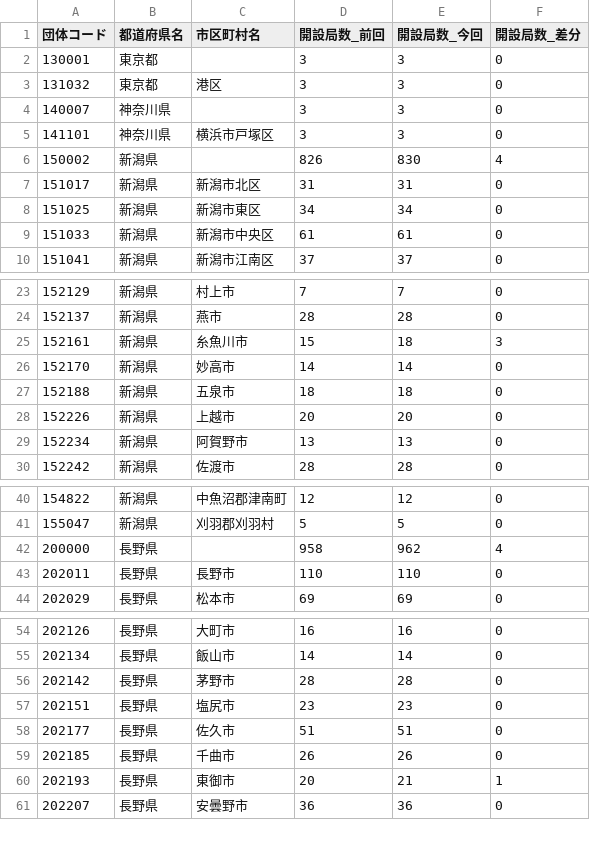
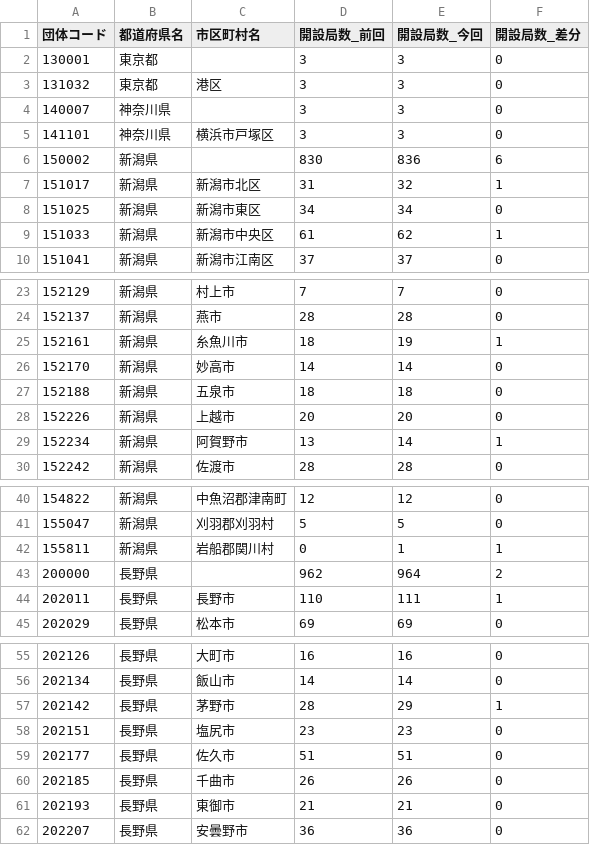
Before and after one commit to imabari/musen, a CSV file: 04_shinetsu_diff.csv, drawn as a sheet; only a part is shown, gaps mark what is left out; the diff covers the shown part only.

```diff
--- a/04_shinetsu_diff.csv
+++ b/04_shinetsu_diff.csv
@@ -5,6 +5,6 @@
 141101,神奈川県,横浜市戸塚区,3,3,0
-150002,新潟県,,826,830,4
-151017,新潟県,新潟市北区,31,31,0
+150002,新潟県,,830,836,6
+151017,新潟県,新潟市北区,31,32,1
 151025,新潟県,新潟市東区,34,34,0
-151033,新潟県,新潟市中央区,61,61,0
+151033,新潟県,新潟市中央区,61,62,1
 151041,新潟県,新潟市江南区,37,37,0
@@ -24,3 +24,3 @@
 152137,新潟県,燕市,28,28,0
-152161,新潟県,糸魚川市,15,18,3
+152161,新潟県,糸魚川市,18,19,1
 152170,新潟県,妙高市,14,14,0
@@ -28,3 +28,3 @@
 152226,新潟県,上越市,20,20,0
-152234,新潟県,阿賀野市,13,13,0
+152234,新潟県,阿賀野市,13,14,1
 152242,新潟県,佐渡市,28,28,0
@@ -41,4 +41,5 @@
 155047,新潟県,刈羽郡刈羽村,5,5,0
-200000,長野県,,958,962,4
-202011,長野県,長野市,110,110,0
+155811,新潟県,岩船郡関川村,0,1,1
+200000,長野県,,962,964,2
+202011,長野県,長野市,110,111,1
 202029,長野県,松本市,69,69,0
@@ -55,3 +56,3 @@
 202134,長野県,飯山市,14,14,0
-202142,長野県,茅野市,28,28,0
+202142,長野県,茅野市,28,29,1
 202151,長野県,塩尻市,23,23,0
@@ -59,3 +60,3 @@
 202185,長野県,千曲市,26,26,0
-202193,長野県,東御市,20,21,1
+202193,長野県,東御市,21,21,0
 202207,長野県,安曇野市,36,36,0
```
Also changed, not shown: 8 edited cells elsewhere in this file, 00_prefs_diff.csv, 02_tohoku_diff.csv, 6 other files.
